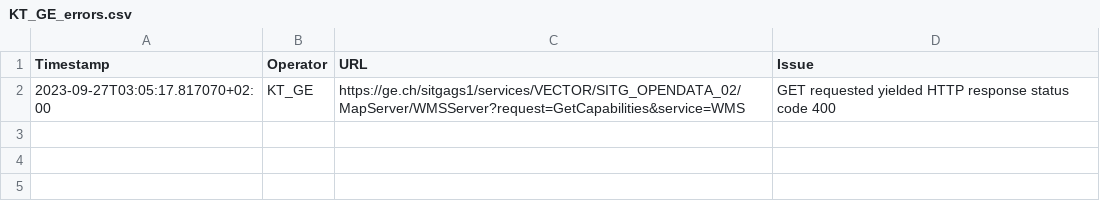
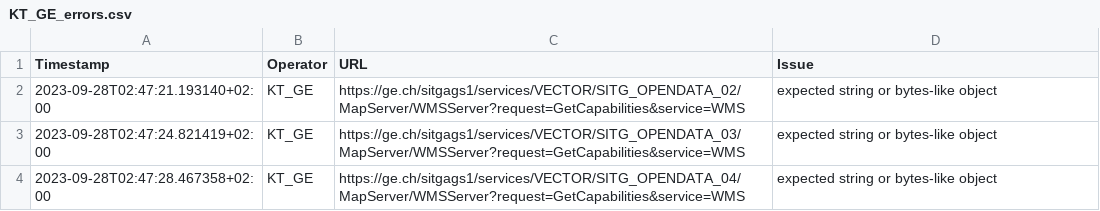
Before and after one commit to FHNW-IVGI/Geoharvester, a CSV file: scraper/tools/KT_GE_errors.csv, drawn as a sheet.

Commit message:
Scraper done

```diff
--- a/scraper/tools/KT_GE_errors.csv
+++ b/scraper/tools/KT_GE_errors.csv
@@ -1,2 +1,4 @@
 Timestamp,Operator,URL,Issue
-2023-09-27T03:05:17.817070+02:00,KT_GE,https://ge.ch/sitgags1/services/VECTOR/SITG_OPENDATA_02/MapServer/WMSServer?request=GetCapabilities&service=WMS,"GET requested yielded HTTP response status code 400"
+2023-09-28T02:47:21.193140+02:00,KT_GE,https://ge.ch/sitgags1/services/VECTOR/SITG_OPENDATA_02/MapServer/WMSServer?request=GetCapabilities&service=WMS,"expected string or bytes-like object"
+2023-09-28T02:47:24.821419+02:00,KT_GE,https://ge.ch/sitgags1/services/VECTOR/SITG_OPENDATA_03/MapServer/WMSServer?request=GetCapabilities&service=WMS,"expected string or bytes-like object"
+2023-09-28T02:47:28.467358+02:00,KT_GE,https://ge.ch/sitgags1/services/VECTOR/SITG_OPENDATA_04/MapServer/WMSServer?request=GetCapabilities&service=WMS,"expected string or bytes-like object"
```
Also changed, not shown: scraper/tools/KT_BL_errors.csv, scraper/tools/KT_FR_errors.csv, 8 other files.
